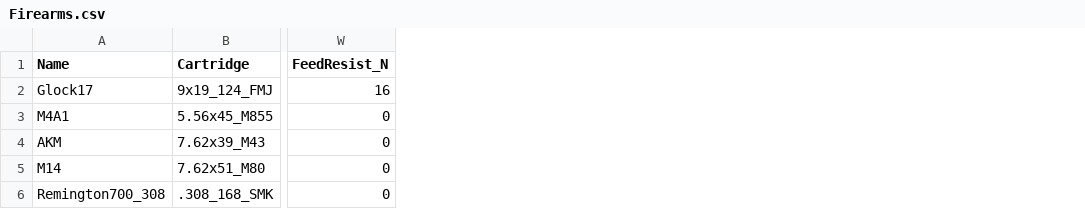
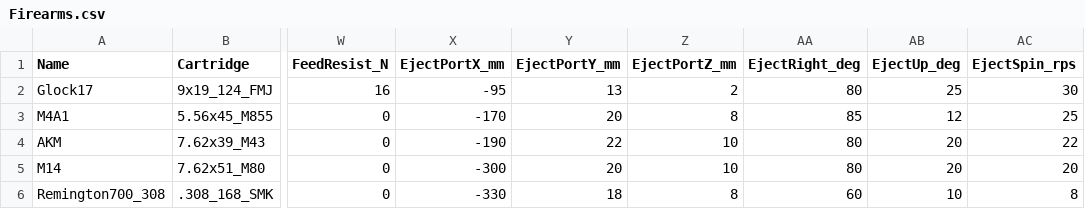
Before and after one commit to unatis/parabellum, a CSV file: Content/Data/Firearms.csv, drawn as a sheet; only a part is shown, gaps mark what is left out; the diff names each change by its address in the sheet, - before the commit and + after, or states it on an @@ line.

```diff
--- a/Content/Data/Firearms.csv
+++ b/Content/Data/Firearms.csv
+column X (EjectPortX_mm), rows 2-6: -95 | -170 | -190 | -300 | -330
+column Y (EjectPortY_mm), rows 2-6: 13 | 20 | 22 | 20 | 18
+column Z (EjectPortZ_mm), rows 2-6: 2 | 8 | 10 | 10 | 8
+column AA (EjectRight_deg), rows 2-6: 80 | 85 | 80 | 80 | 60
+column AB (EjectUp_deg), rows 2-6: 25 | 12 | 20 | 20 | 10
+column AC (EjectSpin_rps), rows 2-6: 30 | 25 | 22 | 20 | 8
```
Also changed, not shown: Content/Data/Cartridges.csv, 44 other files.
